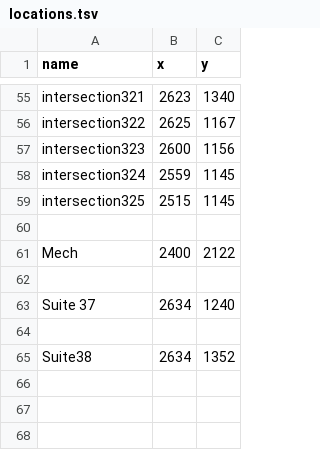
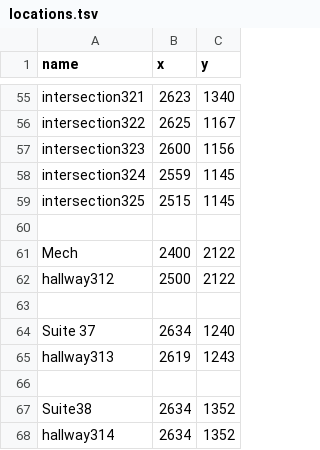
Before and after one commit to SoftEngTeamC/FaulknerMap2, a TSV file: src/main/resources/data/floor3/locations.tsv, drawn as a sheet; only a part is shown, gaps mark what is left out; the diff names each change by its address in the sheet, - before the commit and + after, or states it on an @@ line.

Commit message:
Update locations.tsv

```diff
--- a/src/main/resources/data/floor3/locations.tsv
+++ b/src/main/resources/data/floor3/locations.tsv
+row 62: hallway312 | 2500 | 2122
+row 65: hallway313 | 2619 | 1243
+row 68: hallway314 | 2634 | 1352
```
